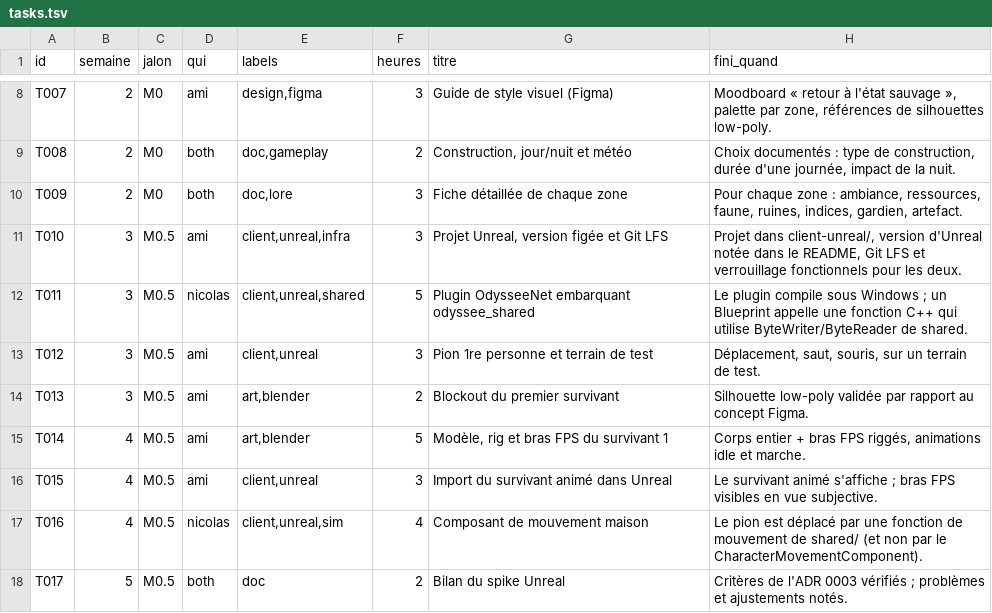
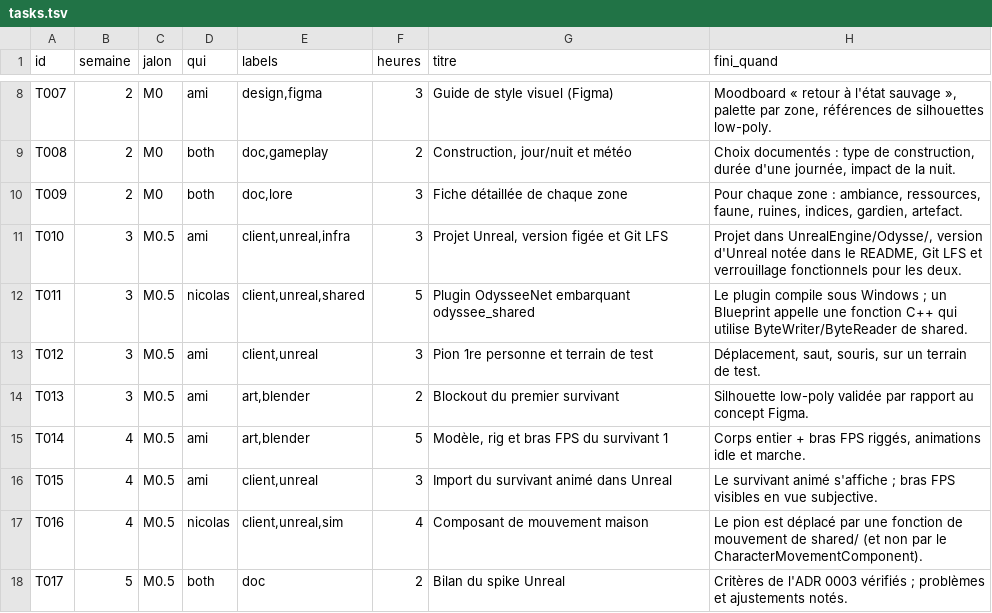
Before and after one commit to NicolasGonzalz/Odys-e, a TSV file: planning/tasks.tsv, drawn as a sheet; only a part is shown, gaps mark what is left out.

```diff
--- a/planning/tasks.tsv
+++ b/planning/tasks.tsv
@@ -10,3 +10,3 @@ T008	2	M0	both	doc,gameplay	2	Construction, jour/nuit et météo	Choix document
 T009	2	M0	both	doc,lore	3	Fiche détaillée de chaque zone	Pour chaque zone : ambiance, ressources, faune, ruines, indices, gardien, artefact.
-T010	3	M0.5	ami	client,unreal,infra	3	Projet Unreal, version figée et Git LFS	Projet dans client-unreal/, version d'Unreal notée dans le README, Git LFS et verrouillage fonctionnels pour les deux.
+T010	3	M0.5	ami	client,unreal,infra	3	Projet Unreal, version figée et Git LFS	Projet dans UnrealEngine/Odysse/, version d'Unreal notée dans le README, Git LFS et verrouillage fonctionnels pour les deux.
 T011	3	M0.5	nicolas	client,unreal,shared	5	Plugin OdysseeNet embarquant odyssee_shared	Le plugin compile sous Windows ; un Blueprint appelle une fonction C++ qui utilise ByteWriter/ByteReader de shared.
```
Also changed, not shown: 37 other files.
